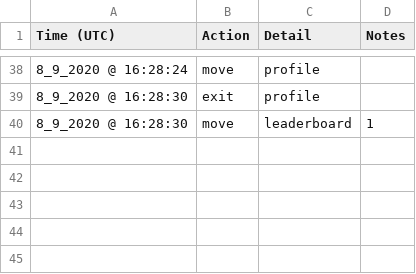
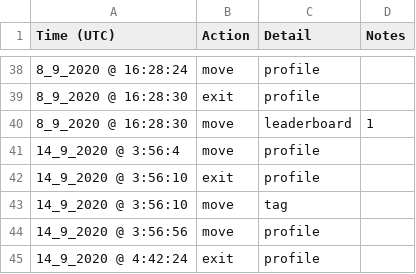
Before and after one commit to KHVIII/Atl_PlayGround, a CSV file: BrooklynAtlantis/public/datasets/user19/navigationData_user19.csv, drawn as a sheet; only a part is shown, gaps mark what is left out; the diff names each change by its address in the sheet, - before the commit and + after, or states it on an @@ line.

```diff
--- a/BrooklynAtlantis/public/datasets/user19/navigationData_user19.csv
+++ b/BrooklynAtlantis/public/datasets/user19/navigationData_user19.csv
+row 41: 14_9_2020 @ 3:56:4 | move | profile
+row 42: 14_9_2020 @ 3:56:10 | exit | profile
+row 43: 14_9_2020 @ 3:56:10 | move | tag
+row 44: 14_9_2020 @ 3:56:56 | move | profile
+row 45: 14_9_2020 @ 4:42:24 | exit | profile
```
Also changed, not shown: 11 other files.
